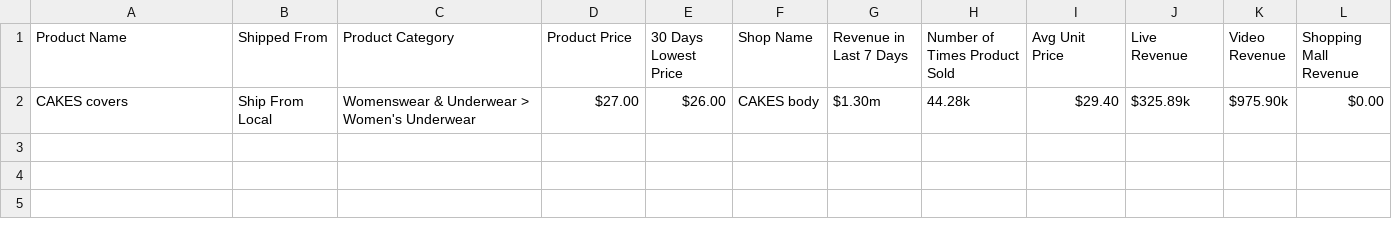
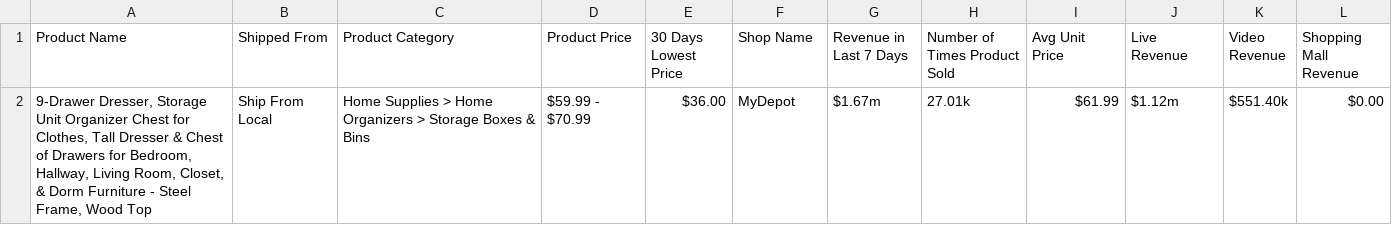
Before and after one commit to mominwaqas15/Kalo_Data_Scraper, a CSV file: Cakes_cover.csv, drawn as a sheet; removed rows and columns are numbered as before the commit, all else as after; the diff names each change by its address in the sheet, - before the commit and + after, or states it on an @@ line.

```diff
--- a/Cakes_cover.csv
+++ b/Cakes_cover.csv
-row 2: CAKES covers | Ship From Local | Womenswear & Underwear > Women's Underwear | $27.00 | $26.00 | CAKES body | $1.30m | 44.28k | $29.40 | $325.89k | $975.90k | $0.00
+row 2: 9-Drawer Dresser, Storage Unit Organizer Chest for Clothes, Tall Dresser & Chest of Drawers for Bedroom, Hallway, Living Room, Closet, & Dorm Furniture - Steel Frame, Wood Top | Ship From Local | Home Supplies > Home Organizers > Storage Boxes & Bins | $59.99 - $70.99 | $36.00 | MyDepot | $1.67m | 27.01k | $61.99 | $1.12m | $551.40k | $0.00
```
Also changed, not shown: 12 other files.
